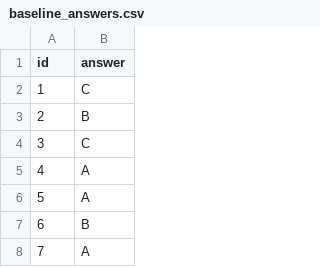
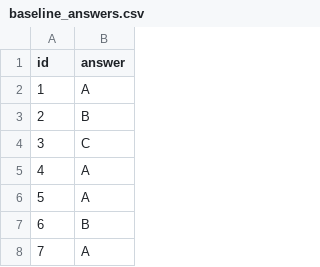
Before and after one commit to JayYeung/tesla_kaggle, a CSV file: baseline_answers.csv, drawn as a sheet; only a part is shown.

```diff
--- a/baseline_answers.csv
+++ b/baseline_answers.csv
@@ -1,3 +1,3 @@
 id,answer
-1,C
+1,A
 2,B
```
Also changed, not shown: 1 other file.
